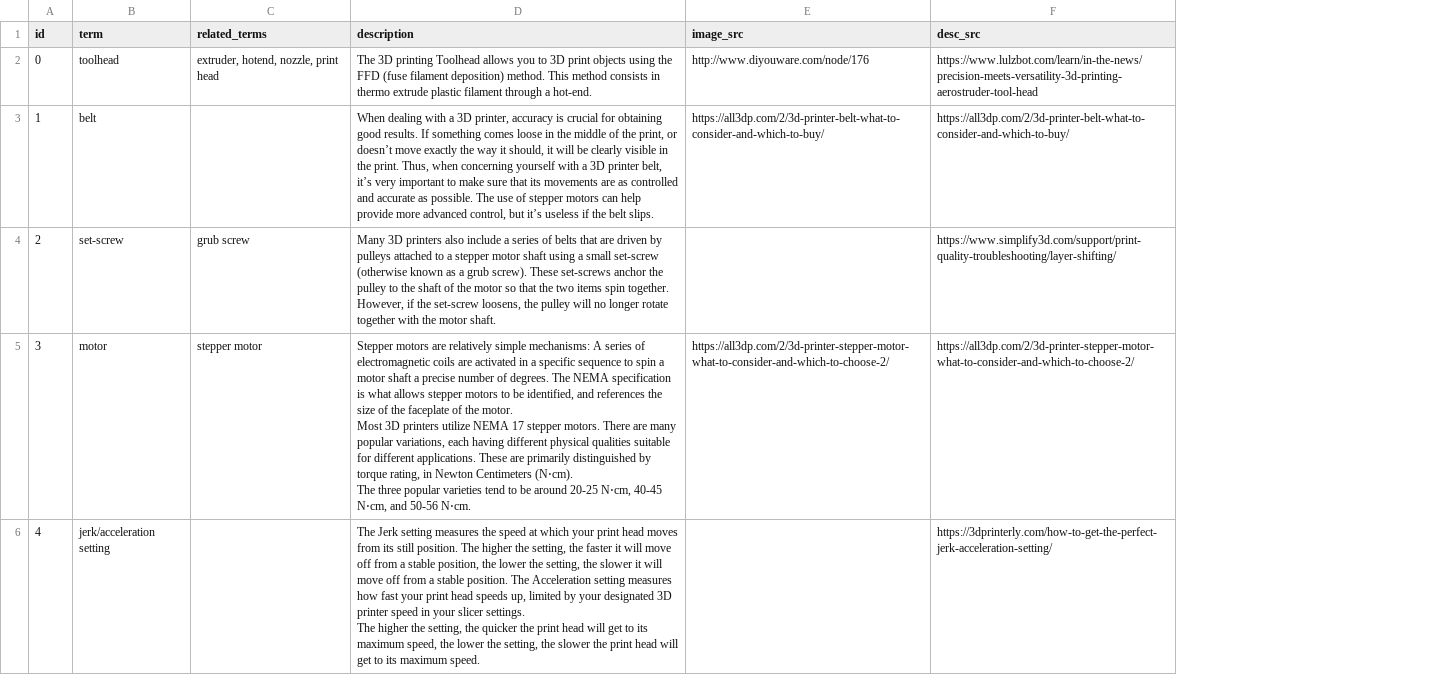
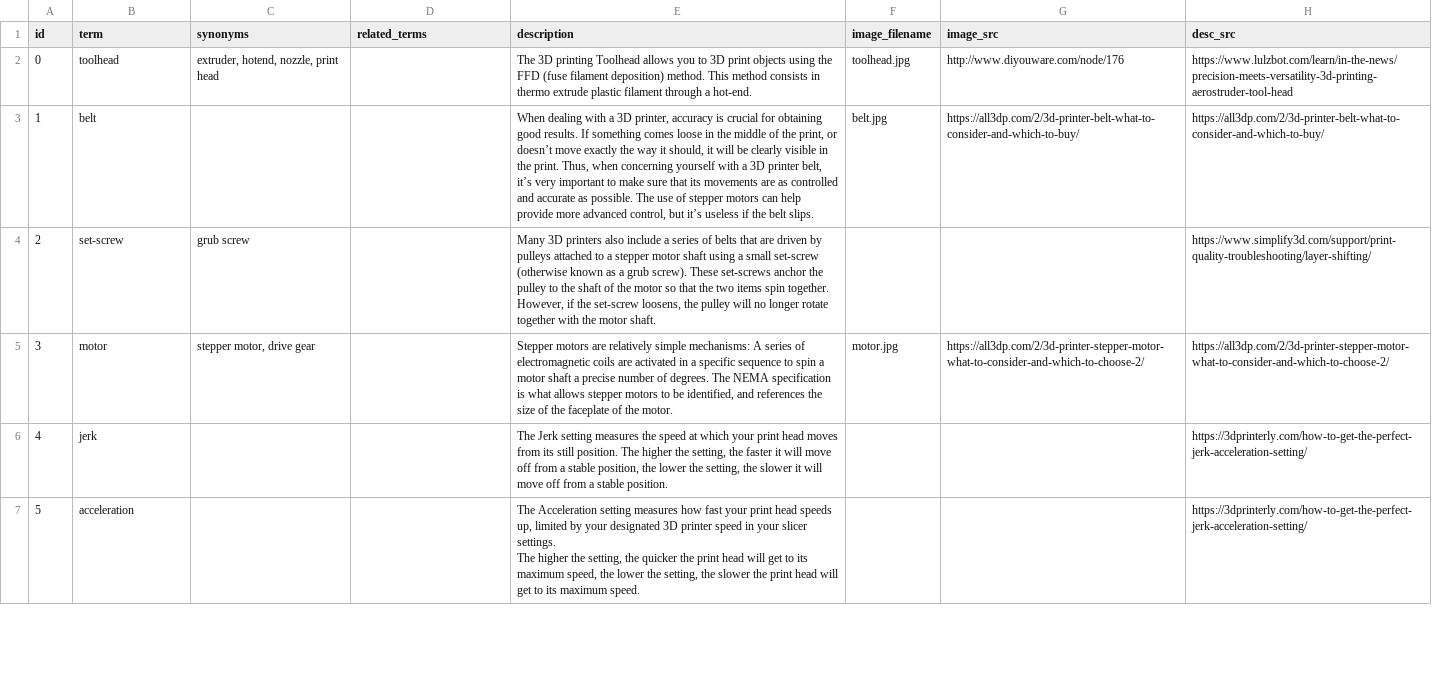
Before and after one commit to nahyunkwon/3DTroubleshooter, a CSV file: 3D_technical_terms.csv, drawn as a sheet; only a part is shown; addresses are those after the commit; ↵ is a line break in a cell; the diff covers the shown part only; the diff names each change by its address in the sheet, - before the commit and + after, or states it on an @@ line.

Commit message:
general term hyperlinks to popover window

```diff
--- a/3D_technical_terms.csv
+++ b/3D_technical_terms.csv
+column C (synonyms), rows 2-5: extruder, hotend, nozzle, print head |  | grub screw | stepper motor, drive gear
+column F (image_filename), rows 2-5: toolhead.jpg | belt.jpg |  | motor.jpg
-D2 (related_terms): extruder, hotend, nozzle, print head
+D2 (related_terms): (empty)
-D4 (related_terms): grub screw
+D4 (related_terms): (empty)
-D5 (related_terms): stepper motor
+D5 (related_terms): (empty)
-E5 (description): …the motor. ↵ Most 3D printers utilize NEMA 17 stepper motors. There are many popular variations, each having different physical qualities suitable for different applications. These are primarily distinguished by torque rating, in Newton Centimeters (N⋅cm). ↵ The three popular varieties tend to be around 20-25 N⋅cm, 40-45 N⋅cm, and 50-56 N⋅cm.
+E5 (description): …the motor.
+row 6: 4 | jerk |  |  | The Jerk setting measures the speed at which your print head moves from its still position. The higher the setting, the faster it will move off from a stable position, the lower the setting, the slower it will move off from a stable position. |  |  | https://3dprinterly.com/how-to-get-the-perfect-jerk-acceleration-setting/
@@ column A (id) renumbered from row 7 down @@
-B7 (term): jerk/acceleration setting
+B7 (term): acceleration
-E7 (description): The Jerk setting measures the speed at which your print head moves from its still position. The higher the setting, the faster it will move off from a stable position, the lower the setting, the slower it will move off from a stable position. The Acceleration setting…
+E7 (description): The Acceleration setting…
```
Also changed, not shown: 8 edited cells elsewhere in this file, 7 other files.
